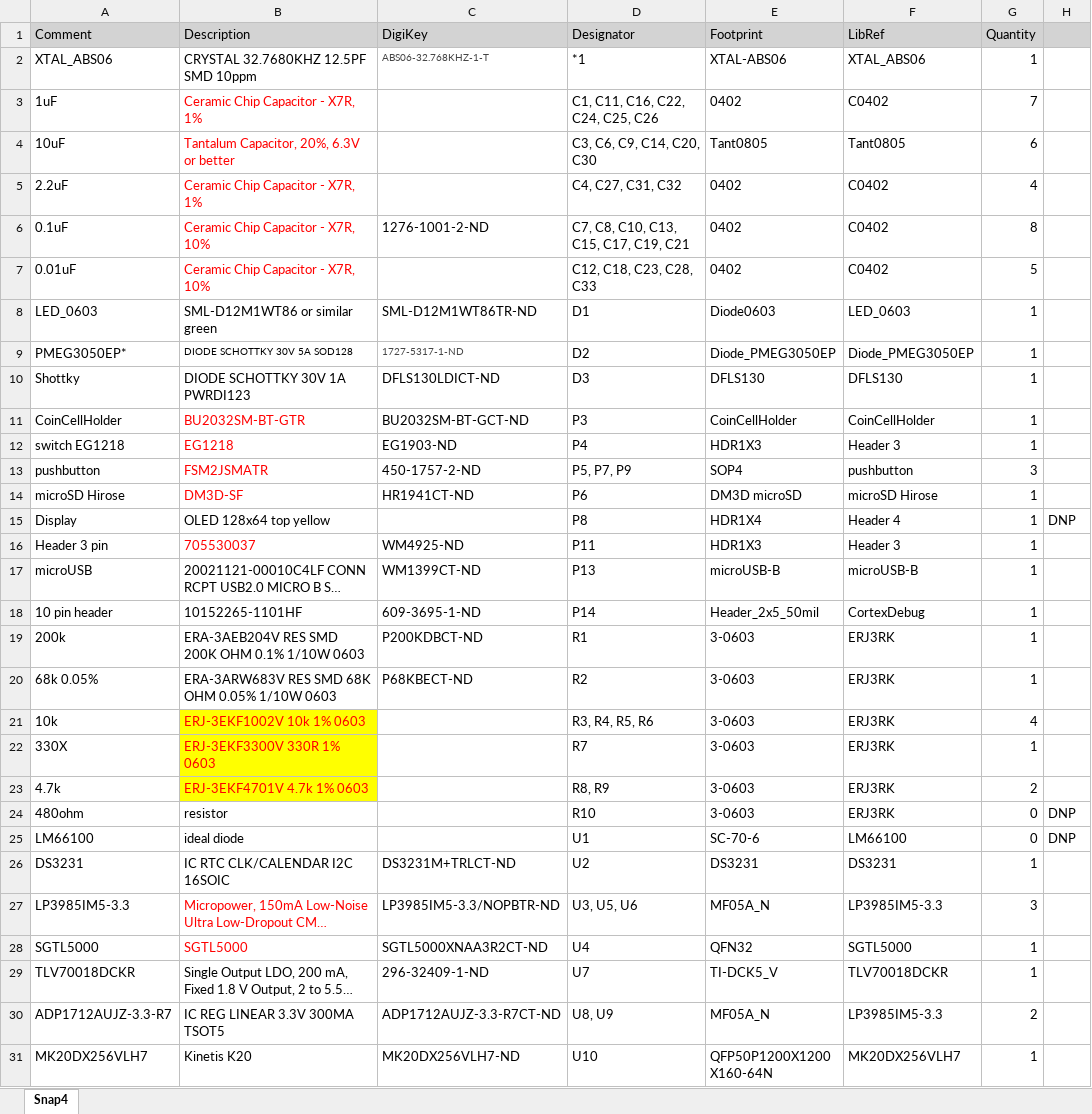
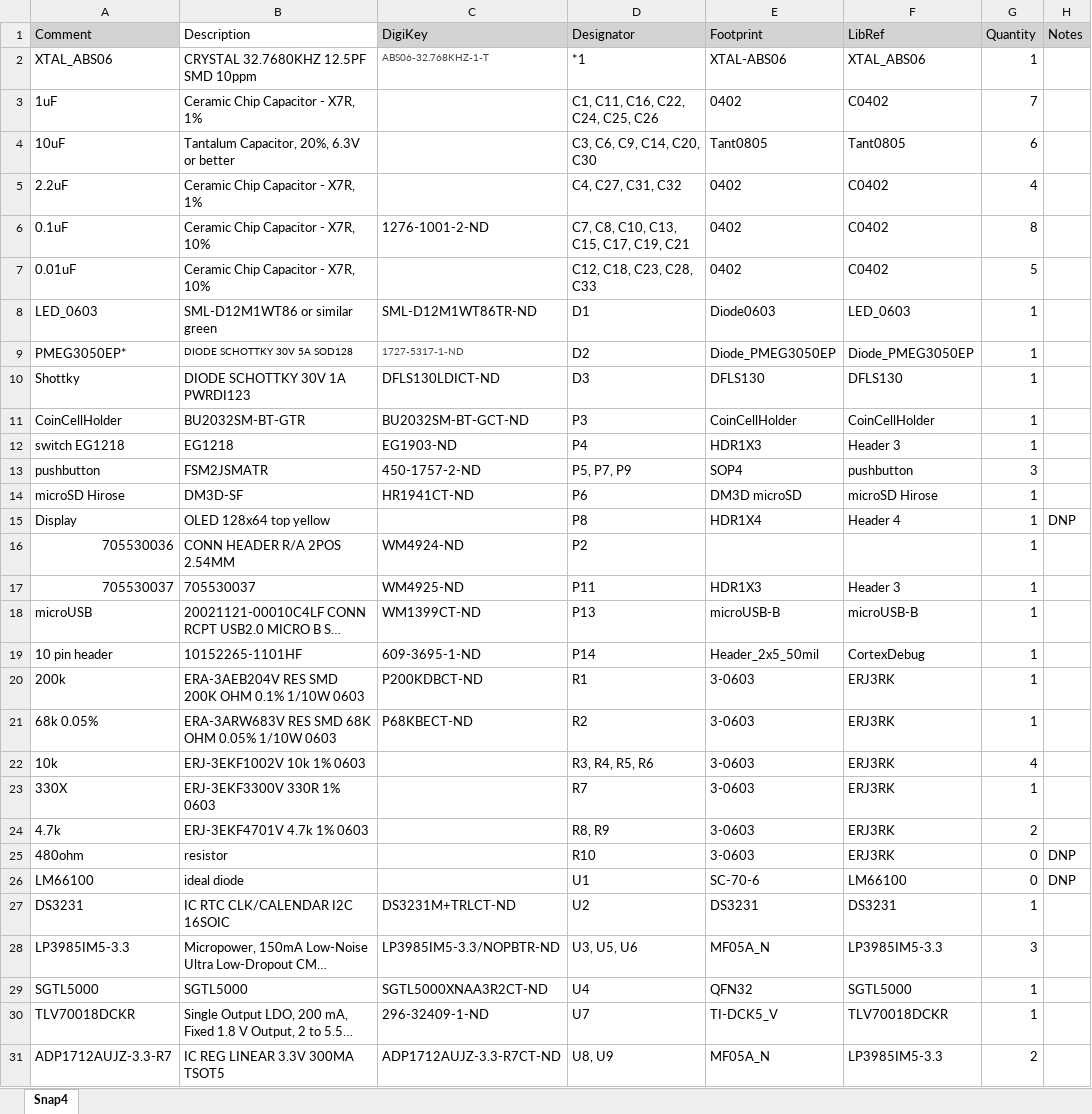
Before and after one commit to loggerhead-instruments/snap, an Excel workbook: Altium/Snap4/PCBWay/Snap4.xlsx, sheet Snap4, drawn as a sheet; only a part is shown; the shorter side is filled out with more unchanged rows; long unchanged cells end in …; values as stored, in another font and other column widths than the file's, no borders; addresses are those after the commit; the diff names each change by its address in the sheet, - before the commit and + after, or states it on an @@ line.

Commit message:
pcbway

```diff
--- a/Altium/Snap4/PCBWay/Snap4.xlsx (sheet Snap4)
+++ b/Altium/Snap4/PCBWay/Snap4.xlsx (sheet Snap4)
-B1 fill: #D3D3D3
+B1 fill: none
-H1: (empty)
+H1: Notes
-B3:B7 text colour: #FF0000
+B3:B7 text colour: black
-B11:B14 text colour: #FF0000
+B11:B14 text colour: black
+row 16: 705530036 | CONN HEADER R/A 2POS 2.54MM | WM4924-ND | P2 |  |  | 1
-A17 (Comment): Header 3 pin
+A17 (Comment): 705530037
-B17 text colour: #FF0000
+B17 text colour: black
@@ B22:B24 text colour: #FF0000 → black, fill: #FFFF00 → none @@
-B28:B29 text colour: #FF0000
+B28:B29 text colour: black
```
Also changed, not shown: 30 other files.
